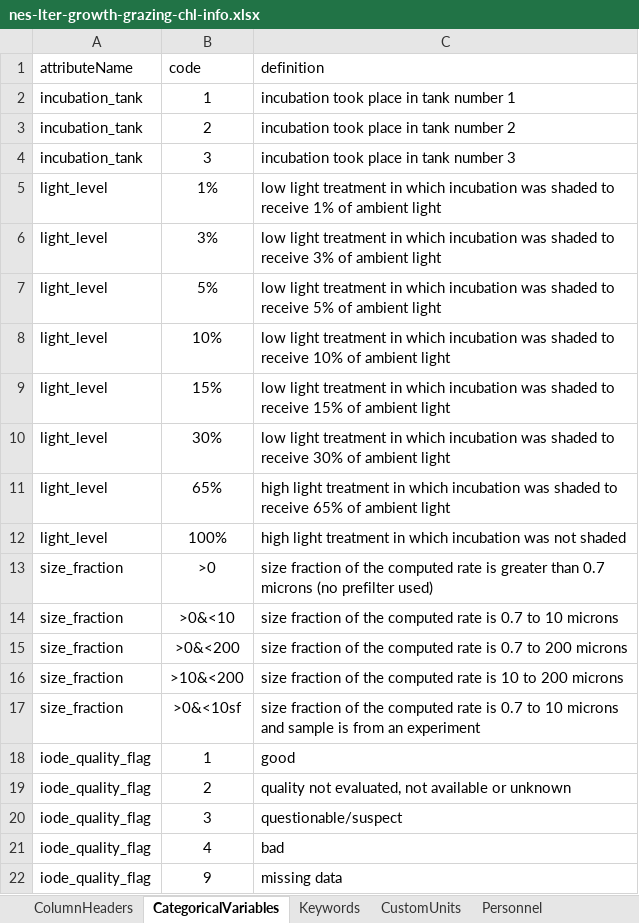
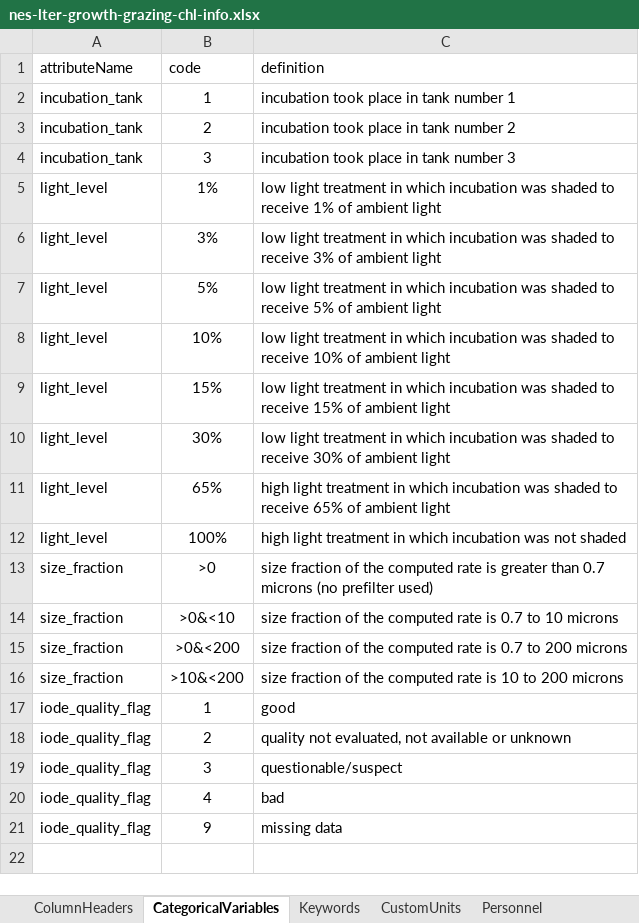
Before and after one commit to WHOIGit/nes-lter-growth-grazing-chl, an Excel workbook: nes-lter-growth-grazing-chl-info.xlsx, sheet CategoricalVariables, drawn as a sheet; values as stored, in another font and other column widths than the file's, no borders; the diff names each change by its address in the sheet, - before the commit and + after, or states it on an @@ line.

Commit message:
incorporate removal of special size fraction & text edits

```diff
--- a/nes-lter-growth-grazing-chl-info.xlsx (sheet CategoricalVariables)
+++ b/nes-lter-growth-grazing-chl-info.xlsx (sheet CategoricalVariables)
-row 17: size_fraction | >0&<10sf | size fraction of the computed rate is 0.7 to 10 microns and sample is from an experiment
```
Also changed, not shown: 3 other files.
